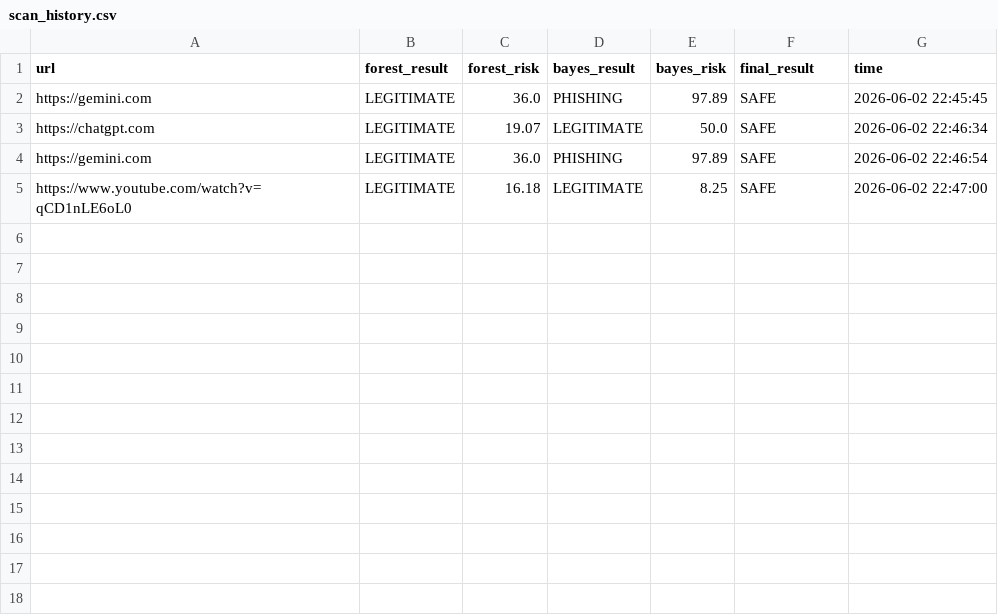
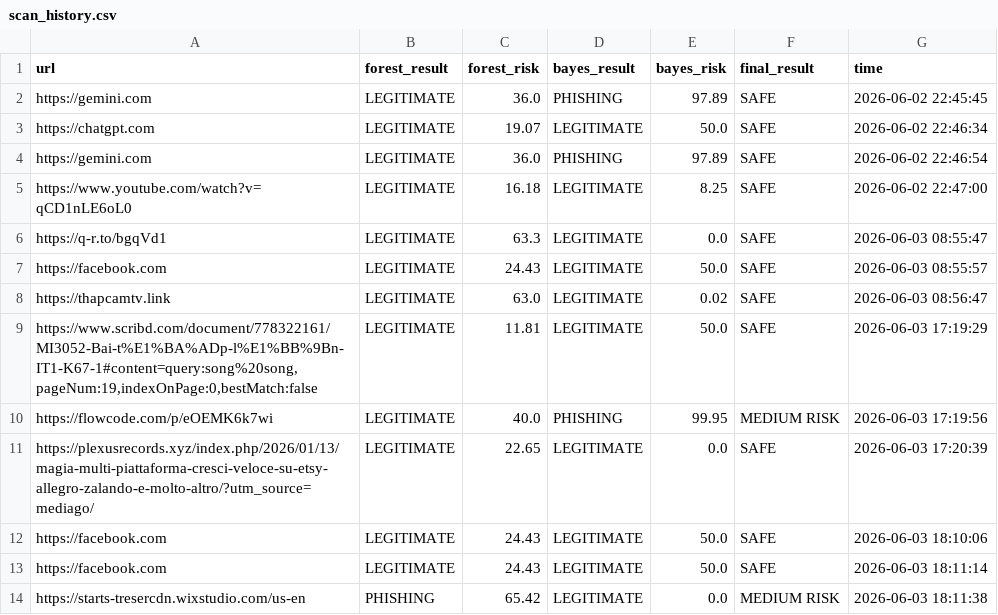
Before and after one commit to tuvu3926/AI-Cyber-Shield-v1, a CSV file: data/scan_history.csv, drawn as a sheet; the diff names each change by its address in the sheet, - before the commit and + after, or states it on an @@ line.

```diff
--- a/data/scan_history.csv
+++ b/data/scan_history.csv
+row 6: https://q-r.to/bgqVd1 | LEGITIMATE | 63.3 | LEGITIMATE | 0.0 | SAFE | 2026-06-03 08:55:47
+row 7: https://facebook.com | LEGITIMATE | 24.43 | LEGITIMATE | 50.0 | SAFE | 2026-06-03 08:55:57
+row 8: https://thapcamtv.link | LEGITIMATE | 63.0 | LEGITIMATE | 0.02 | SAFE | 2026-06-03 08:56:47
+row 9: https://www.scribd.com/document/778322161/MI3052-Bai-t%E1%BA%ADp-l%E1%BB%9Bn-IT1-K67-1#content=query:song%20song,pageNum:19,indexOnPage:0,bestMatch:false | LEGITIMATE | 11.81 | LEGITIMATE | 50.0 | SAFE | 2026-06-03 17:19:29
+row 10: https://flowcode.com/p/eOEMK6k7wi | LEGITIMATE | 40.0 | PHISHING | 99.95 | MEDIUM RISK | 2026-06-03 17:19:56
+row 11: https://plexusrecords.xyz/index.php/2026/01/13/magia-multi-piattaforma-cresci-veloce-su-etsy-allegro-zalando-e-molto-altro/?utm_source=mediago/ | LEGITIMATE | 22.65 | LEGITIMATE | 0.0 | SAFE | 2026-06-03 17:20:39
+row 12: https://facebook.com | LEGITIMATE | 24.43 | LEGITIMATE | 50.0 | SAFE | 2026-06-03 18:10:06
+row 13: https://facebook.com | LEGITIMATE | 24.43 | LEGITIMATE | 50.0 | SAFE | 2026-06-03 18:11:14
+row 14: https://starts-tresercdn.wixstudio.com/us-en | PHISHING | 65.42 | LEGITIMATE | 0.0 | MEDIUM RISK | 2026-06-03 18:11:38
```
Also changed, not shown: 3 other files.
